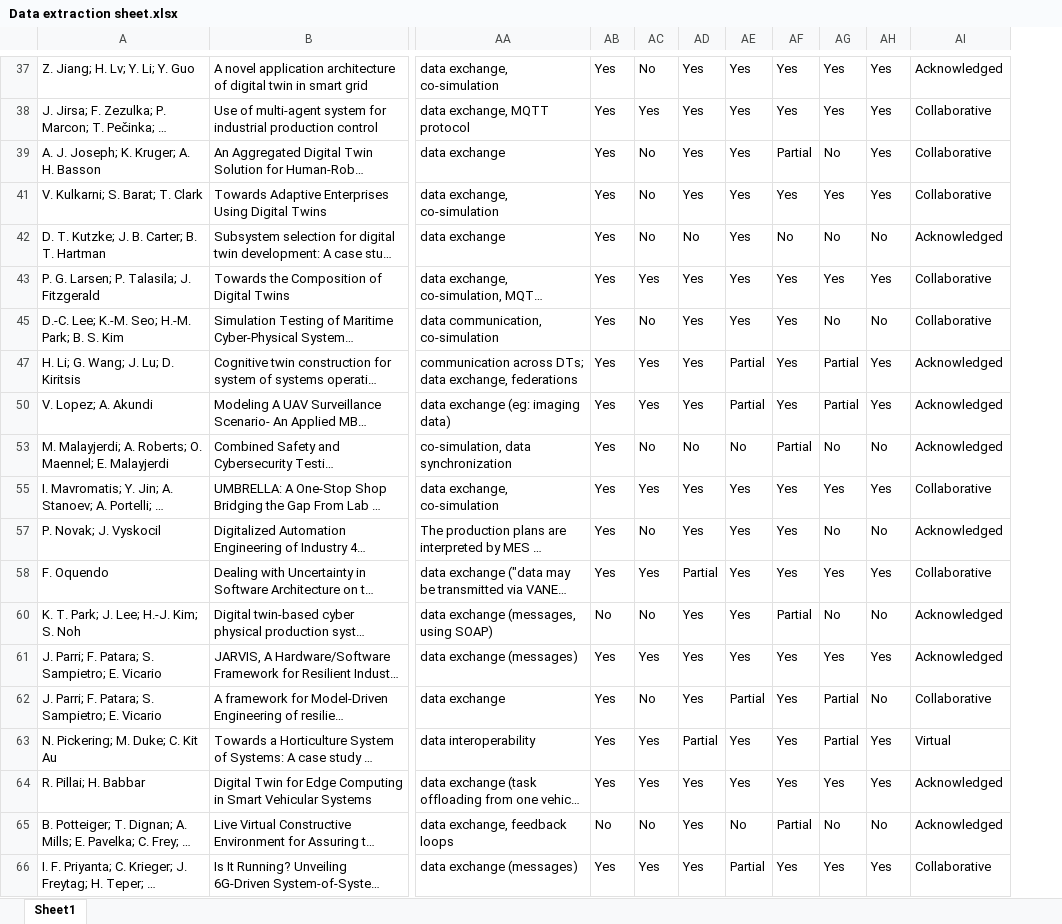
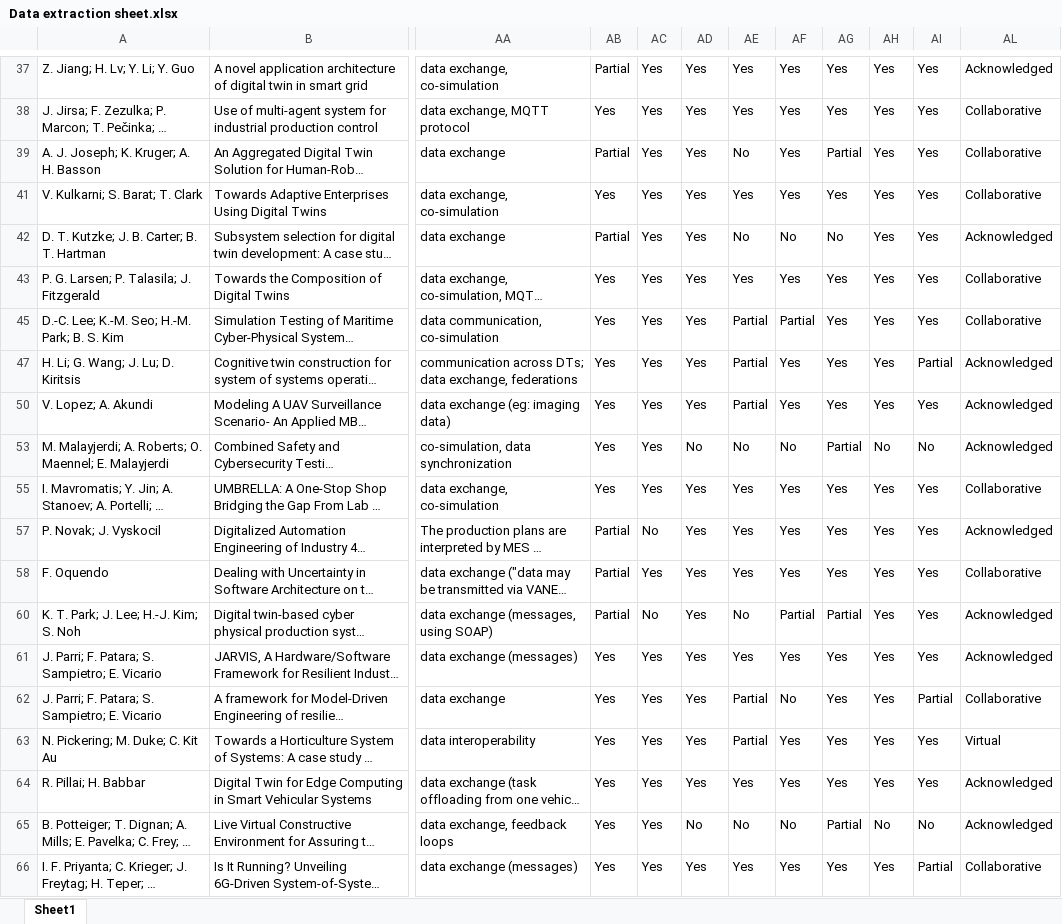
Before and after one commit to ssm-lab/system-of-twinned-systems-replication-package, an Excel workbook: data/Data extraction sheet.xlsx, sheet Sheet1, drawn as a sheet; only a part is shown, gaps mark what is left out; long unchanged cells end in …; values as stored, in another font and other column widths than the file's, no borders; charts and pictures not drawn; removed rows and columns are numbered as before the commit, all else as after; the diff covers the shown part only; the diff names each change by its address in the sheet, - before the commit and + after, or states it on an @@ line.

Commit message:
update column names

```diff
--- a/data/Data extraction sheet.xlsx (sheet Sheet1)
+++ b/data/Data extraction sheet.xlsx (sheet Sheet1)
+column AB, rows 37-66: Partial | Yes | Partial | Yes | Partial | Yes | Yes | Yes | Yes | Yes | Yes | Partial | Partial | Partial | Yes | Yes | Yes | Yes | Yes | Yes
-column AC, rows 37-66: No | Yes | No | No | No | Yes | No | Yes | Yes | No | Yes | No | Yes | No | Yes | No | Yes | Yes | No | Yes
+column AI, rows 37-66: Yes | Yes | Yes | Yes | Yes | Yes | Yes | Partial | Yes | No | Yes | Yes | Yes | Yes | Yes | Partial | Yes | Yes | No | Partial
-AE39: Yes
+AE39: No
-AF39: Partial
+AF39: Yes
-AG39: No
+AG39: Partial
-AD42: No
+AD42: Yes
-AE42: Yes
+AE42: No
-AH42: No
+AH42: Yes
-AE45: Yes
+AE45: Partial
-AF45: Yes
+AF45: Partial
-AG45: No
+AG45: Yes
-AH45: No
+AH45: Yes
-AG47: Partial
+AG47: Yes
-AG50: Partial
+AG50: Yes
-AF53: Partial
+AF53: No
-AG53: No
+AG53: Partial
-AC57: Yes
+AC57: No
-AG57: No
+AG57: Yes
-AH57: No
+AH57: Yes
-AD58: Partial
+AD58: Yes
-AE60: Yes
+AE60: No
-AG60: No
+AG60: Partial
-AH60: No
+AH60: Yes
-AF62: Yes
+AF62: No
-AG62:AG63: Partial
+AG62:AG63: Yes
-AH62: No
+AH62: Yes
-AD63: Partial
+AD63: Yes
-AE63: Yes
+AE63: Partial
-AC65: No
+AC65: Yes
-AD65: Yes
+AD65: No
-AF65: Partial
+AF65: No
-AG65: No
+AG65: Partial
-AE66: Partial
+AE66: Yes
```
Also changed, not shown: 168 edited cells and cell formats elsewhere in this sheet, formulas that keep their value, 8 other files.
